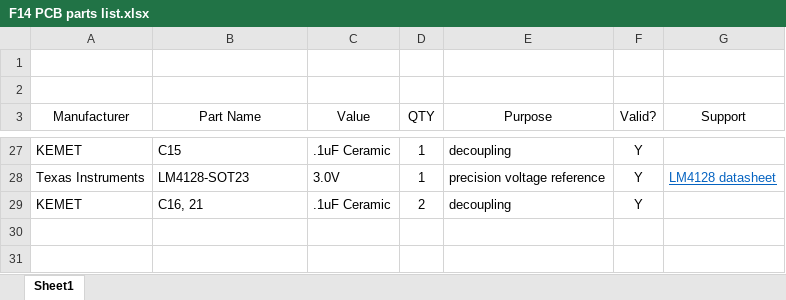
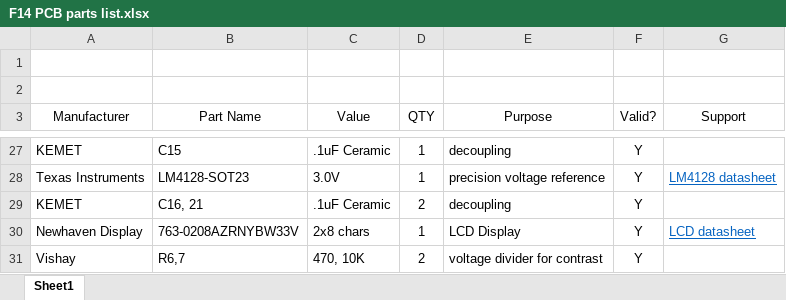
Before and after one commit to Embedded-Systems-Spring-2020/lab5, an Excel workbook: Docs/F14 PCB parts list.xlsx, sheet Sheet1, drawn as a sheet; only a part is shown, gaps mark what is left out; values as stored, in another font and other column widths than the file's, no borders; the diff names each change by its address in the sheet, - before the commit and + after, or states it on an @@ line.

```diff
--- a/Docs/F14 PCB parts list.xlsx (sheet Sheet1)
+++ b/Docs/F14 PCB parts list.xlsx (sheet Sheet1)
+row 30: Newhaven Display | 763-0208AZRNYBW33V | 2x8 chars | 1 | LCD Display | Y | LCD datasheet
+row 31: Vishay | R6,7 | 470, 10K | 2 | voltage divider for contrast | Y
```
Also changed, not shown: 1 other file.
